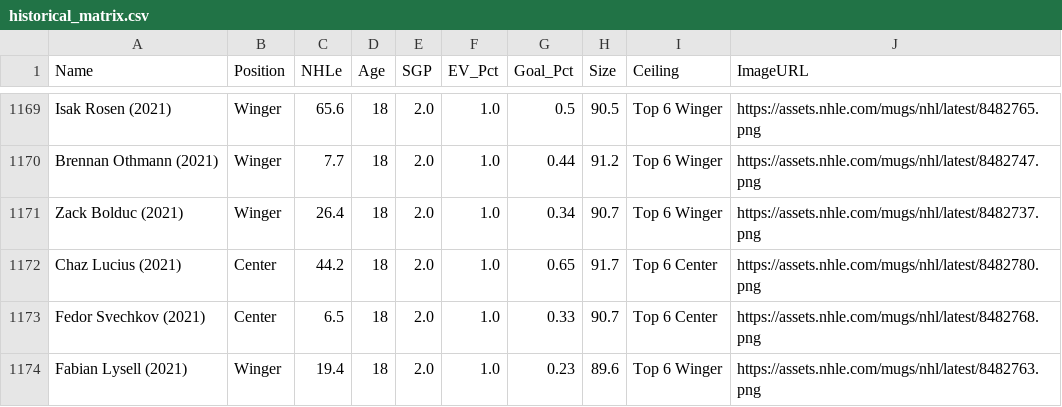
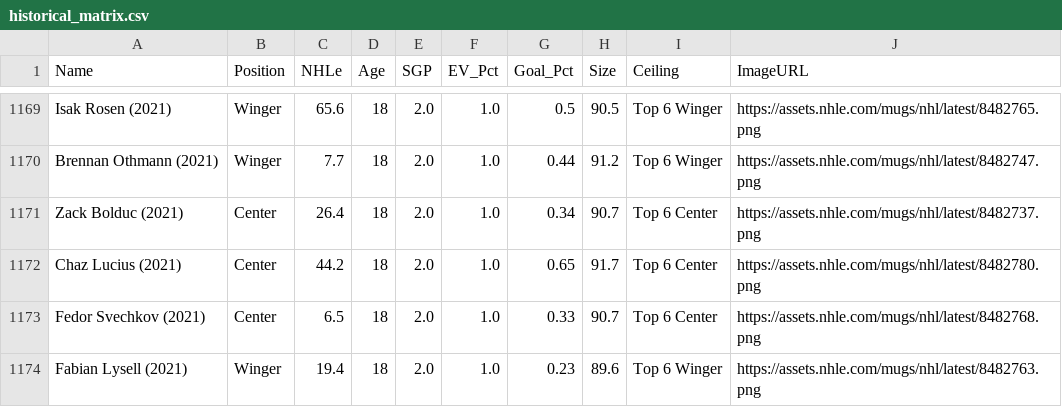
Before and after one commit to dkirk1974/hockey-prospect-app, a CSV file: historical_matrix.csv, drawn as a sheet; only a part is shown, gaps mark what is left out; the diff covers the shown part only.

```diff
--- a/historical_matrix.csv
+++ b/historical_matrix.csv
@@ -1170,3 +1170,3 @@ Isak Rosen (2021),Winger,65.6,18,2.0,1.0,0.5,90.5,Top 6 Winger,https://assets.nh
 Brennan Othmann (2021),Winger,7.7,18,2.0,1.0,0.44,91.2,Top 6 Winger,https://assets.nhle.com/mugs/nhl/latest/8482747.png
-Zack Bolduc (2021),Winger,26.4,18,2.0,1.0,0.34,90.7,Top 6 Winger,https://assets.nhle.com/mugs/nhl/latest/8482737.png
+Zack Bolduc (2021),Center,26.4,18,2.0,1.0,0.34,90.7,Top 6 Center,https://assets.nhle.com/mugs/nhl/latest/8482737.png
 Chaz Lucius (2021),Center,44.2,18,2.0,1.0,0.65,91.7,Top 6 Center,https://assets.nhle.com/mugs/nhl/latest/8482780.png
```
Also changed, not shown: 90 edited cells elsewhere in this file.
